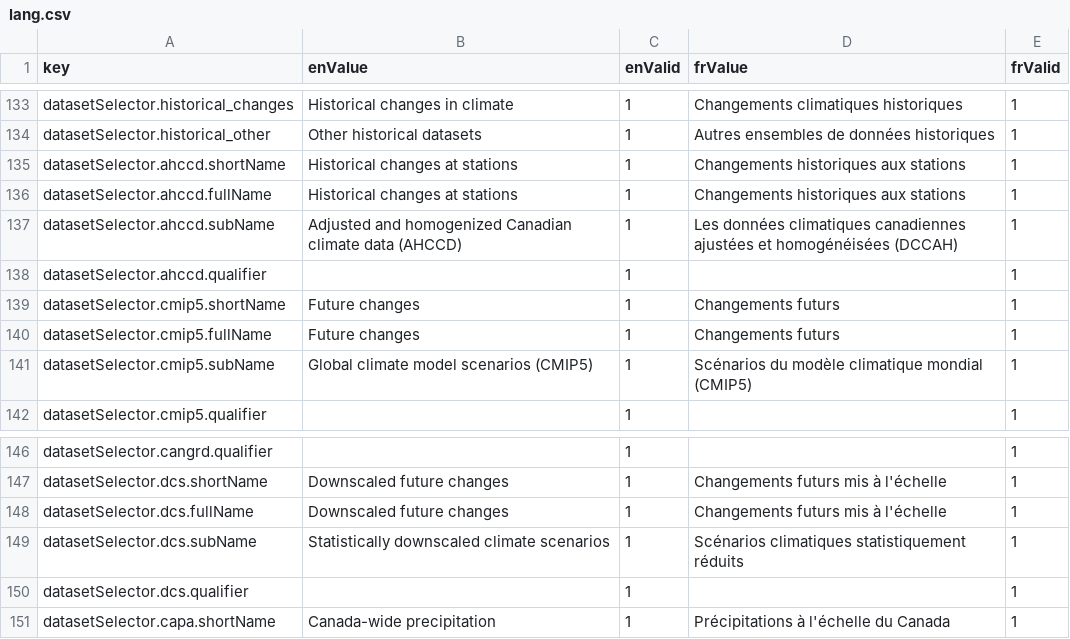
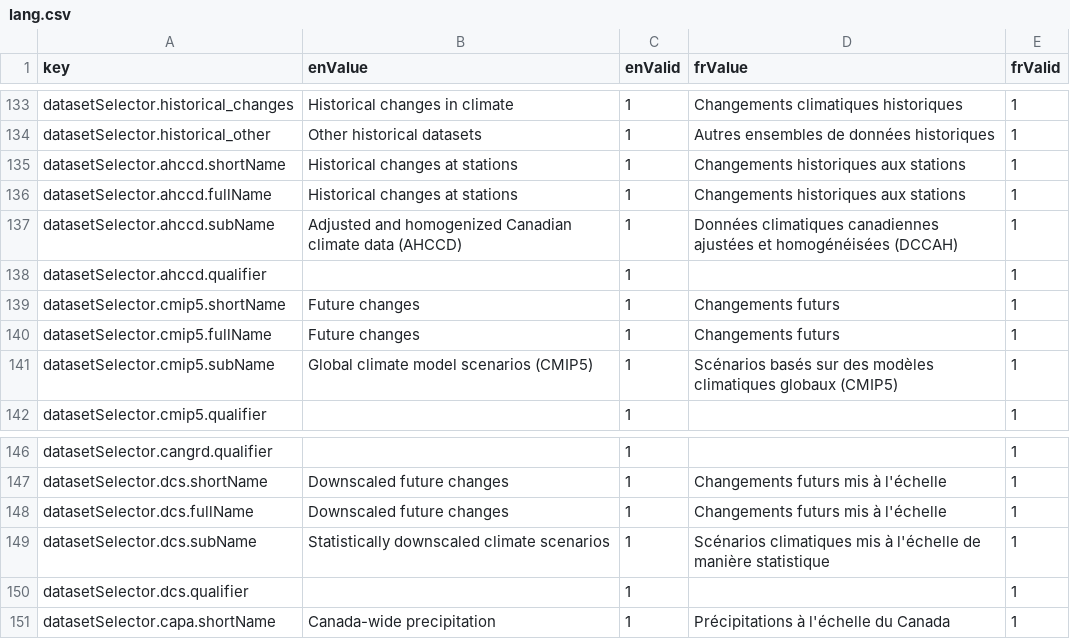
Before and after one commit to milespetrov/cccs, a CSV file: src/lang/lang.csv, drawn as a sheet; only a part is shown, gaps mark what is left out.

Commit message:
data selector text changes

```diff
--- a/src/lang/lang.csv
+++ b/src/lang/lang.csv
@@ -136,3 +136,3 @@ datasetSelector.ahccd.shortName,Historical changes at stations,1,Changements his
 datasetSelector.ahccd.fullName,Historical changes at stations,1,Changements historiques aux stations,1
-datasetSelector.ahccd.subName,Adjusted and homogenized Canadian climate data (AHCCD),1,Les données climatiques canadiennes ajustées et homogénéisées (DCCAH),1
+datasetSelector.ahccd.subName,Adjusted and homogenized Canadian climate data (AHCCD),1,Données climatiques canadiennes ajustées et homogénéisées (DCCAH),1
 datasetSelector.ahccd.qualifier,,1,,1
@@ -140,3 +140,3 @@ datasetSelector.cmip5.shortName,Future changes,1,Changements futurs,1
 datasetSelector.cmip5.fullName,Future changes,1,Changements futurs,1
-datasetSelector.cmip5.subName,Global climate model scenarios (CMIP5),1,Scénarios du modèle climatique mondial (CMIP5) ,1
+datasetSelector.cmip5.subName,Global climate model scenarios (CMIP5),1,Scénarios basés sur des modèles climatiques globaux (CMIP5),1
 datasetSelector.cmip5.qualifier,,1,,1
@@ -148,3 +148,3 @@ datasetSelector.dcs.shortName,Downscaled future changes,1,Changements futurs mis
 datasetSelector.dcs.fullName,Downscaled future changes,1,Changements futurs mis à l'échelle,1
-datasetSelector.dcs.subName,Statistically downscaled climate scenarios,1,Scénarios climatiques statistiquement réduits,1
+datasetSelector.dcs.subName,Statistically downscaled climate scenarios,1,Scénarios climatiques mis à l'échelle de manière statistique,1
 datasetSelector.dcs.qualifier,,1,,1
```
